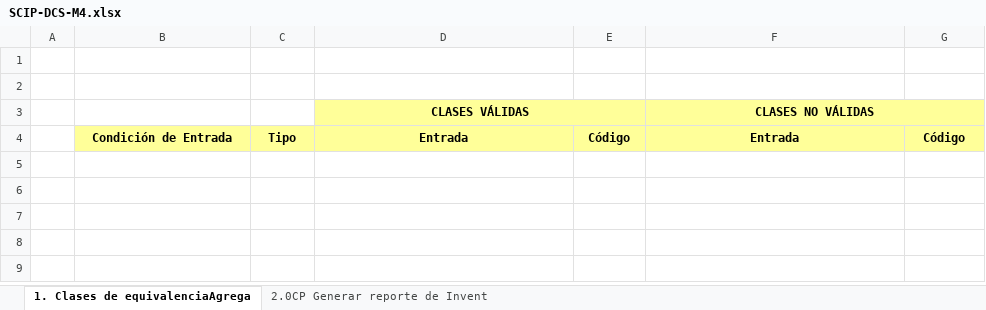
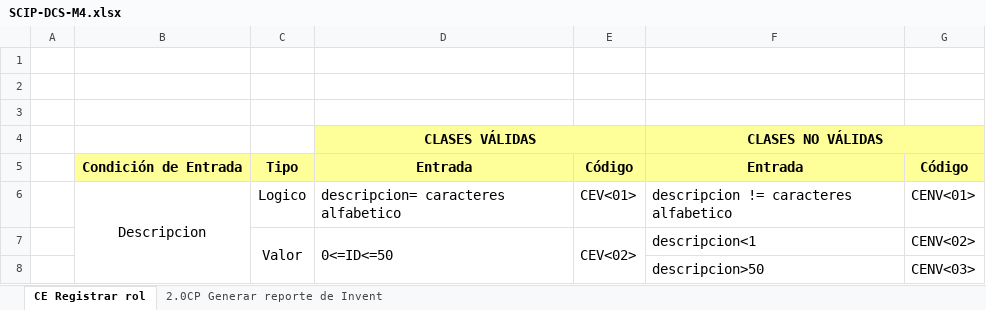
Before and after one commit to a-calero3/Softgenix-Peru, an Excel workbook: 2-Desarrollo/SCIP/pruebas-calidad/SCIP-DCS-M4.xlsx, sheet CE Registrar rol, drawn as a sheet; values as stored, in another font and other column widths than the file's, no borders; charts and pictures not drawn; addresses are those after the commit; the diff names each change by its address in the sheet, - before the commit and + after, or states it on an @@ line.

Commit message:
Se agrego  clase equivalencia a Registrar rol

```diff
--- a/2-Desarrollo/SCIP/pruebas-calidad/SCIP-DCS-M4.xlsx (sheet CE Registrar rol)
+++ b/2-Desarrollo/SCIP/pruebas-calidad/SCIP-DCS-M4.xlsx (sheet CE Registrar rol)
-sheet tab: 1. Clases de equivalenciaAgrega
+sheet tab: CE Registrar rol
+row 3: (empty)
@@ D4 text size: larger @@
@@ F4 text size: larger @@
@@ B5:G5 text size: larger @@
+row 6:  | Descripcion | Logico | descripcion= caracteres alfabetico | CEV<01> | descripcion != caracteres alfabetico | CENV<01>
+row 7:  |  | Valor | 0<=ID<=50 | CEV<02> | descripcion<1 | CENV<02>
+row 8:  |  |  |  |  | descripcion>50 | CENV<03>
```
Also changed, not shown: charts or pictures.
